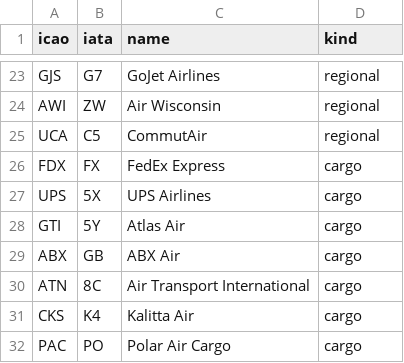
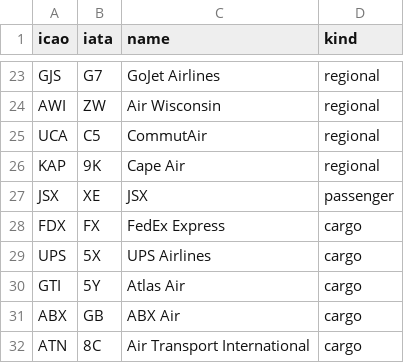
Before and after one commit to kirkforthman/at_tracker, a CSV file: ingest/at_ingest/data/airlines.csv, drawn as a sheet; only a part is shown, gaps mark what is left out; the shorter side is filled out with more unchanged rows.

```diff
--- a/ingest/at_ingest/data/airlines.csv
+++ b/ingest/at_ingest/data/airlines.csv
@@ -25,2 +25,4 @@ AWI,ZW,Air Wisconsin,regional
 UCA,C5,CommutAir,regional
+KAP,9K,Cape Air,regional
+JSX,XE,JSX,passenger
 FDX,FX,FedEx Express,cargo
```
Also changed, not shown: 9 other files.
